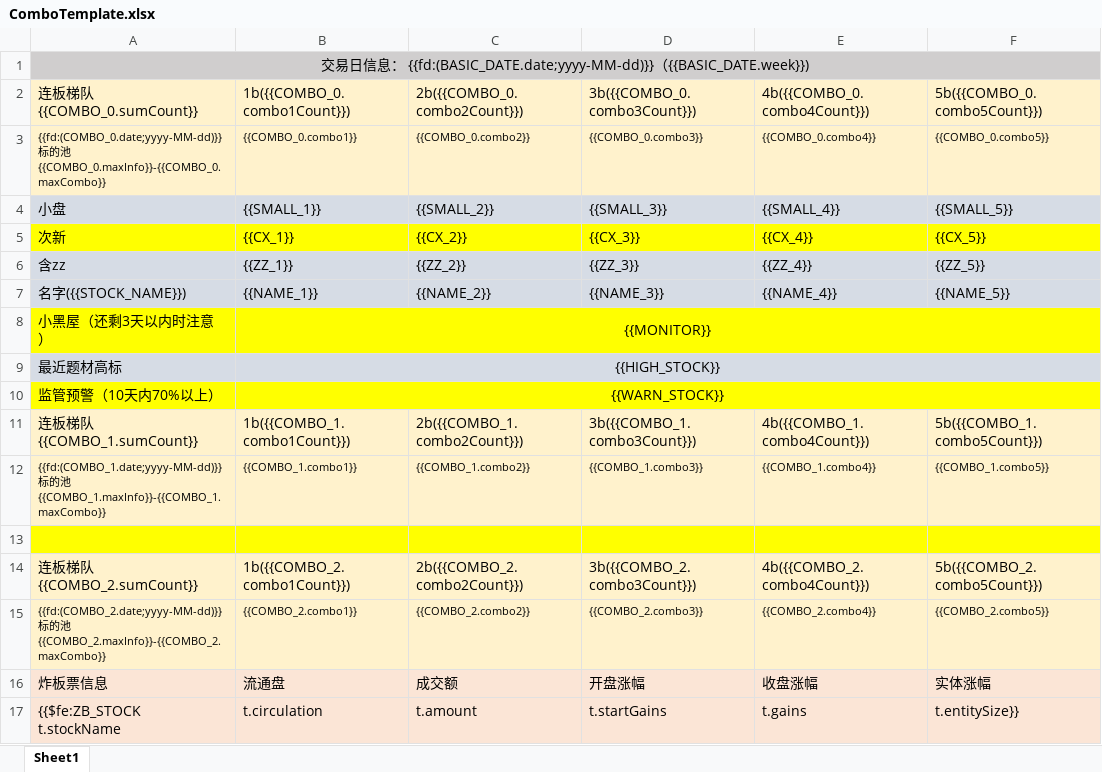
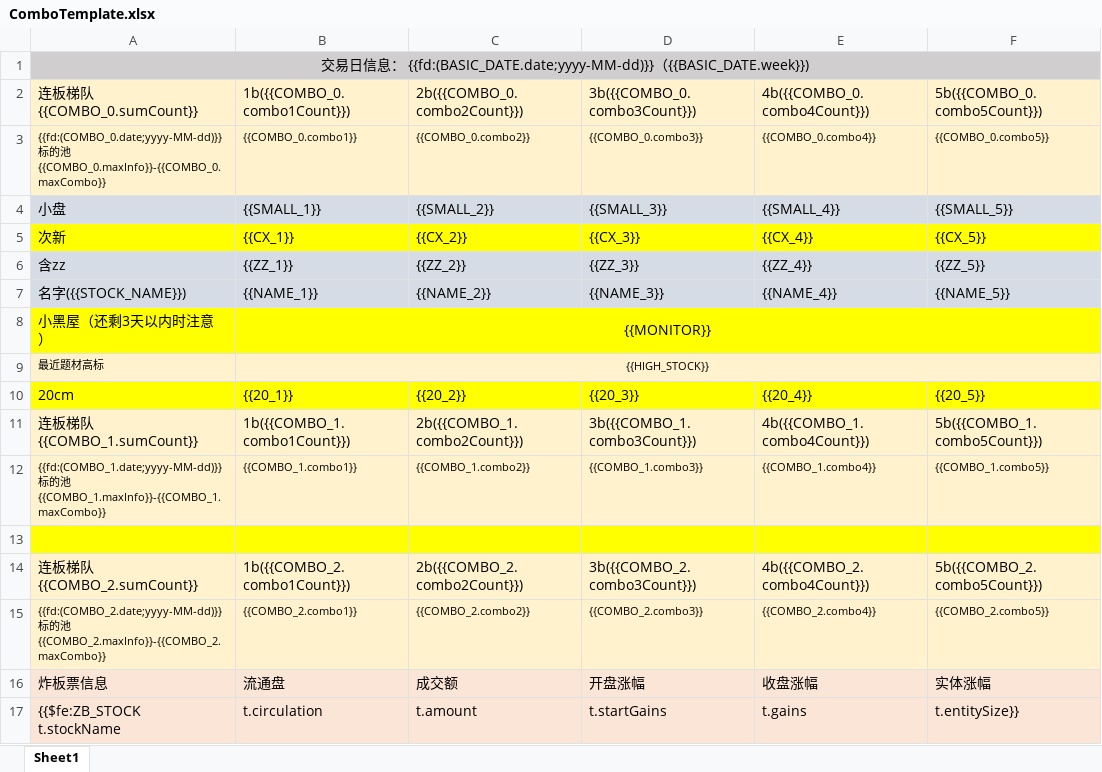
Before and after one commit to yemingquan/mySpringCloudStudy, an Excel workbook: src/main/resources/templates/ComboTemplate.xlsx, sheet Sheet1, drawn as a sheet; values as stored, in another font and other column widths than the file's, no borders; conditional formats not drawn; removed rows and columns are numbered as before the commit, all else as after; the diff names each change by its address in the sheet, - before the commit and + after, or states it on an @@ line.

```diff
--- a/src/main/resources/templates/ComboTemplate.xlsx (sheet Sheet1)
+++ b/src/main/resources/templates/ComboTemplate.xlsx (sheet Sheet1)
-A9:F9 fill: #D6DCE5
+A9:F9 fill: #FFF2CC
@@ A9:B9 text size: smaller @@
-row 10: 监管预警（10天内70%以上） | {{WARN_STOCK}}
+row 10: 20cm | {{20_1}} | {{20_2}} | {{20_3}} | {{20_4}} | {{20_5}}
```
Also changed, not shown: 8 other files.
